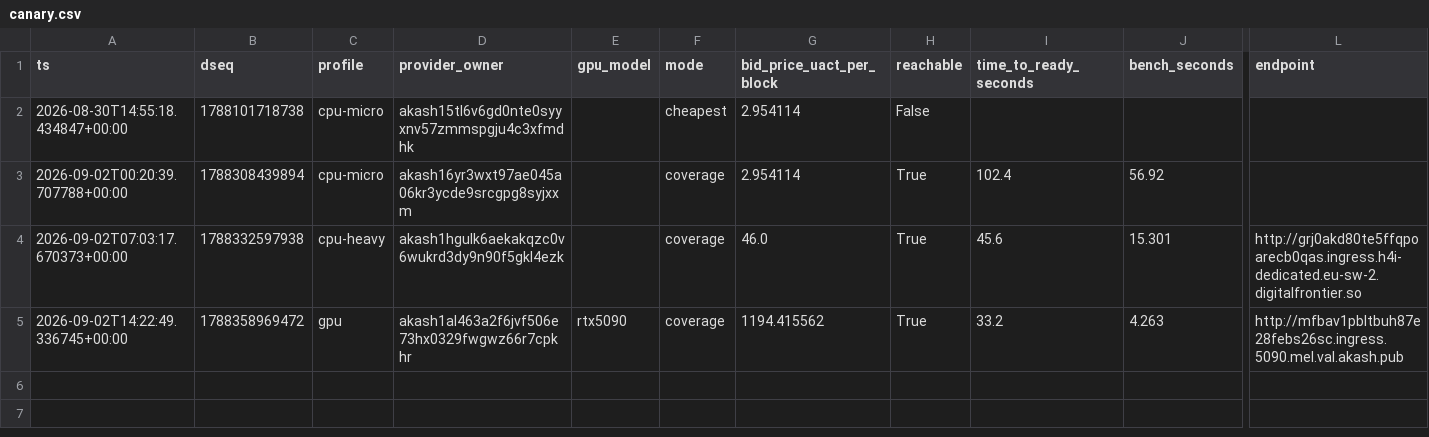
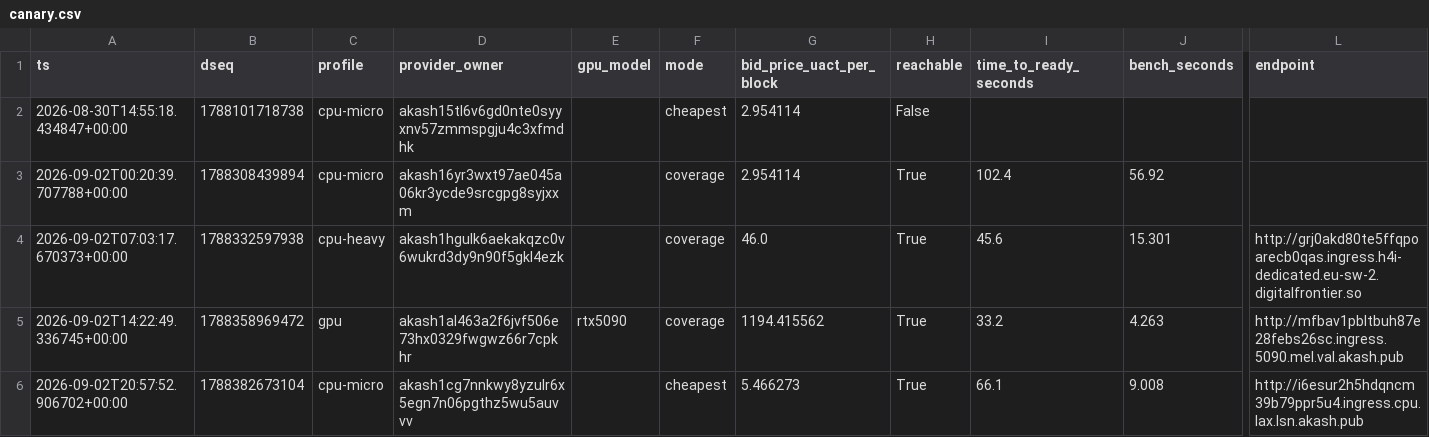
Before and after one commit to themailman05/bootstrap, a CSV file: data/canary.csv, drawn as a sheet; only a part is shown, gaps mark what is left out; rows hold the shown columns only; the diff names each change by its address in the sheet, - before the commit and + after, or states it on an @@ line.

```diff
--- a/data/canary.csv
+++ b/data/canary.csv
+row 6: 2026-09-02T20:57:52.906702+00:00 | 1788382673104 | cpu-micro | akash1cg7nnkwy8yzulr6x5egn7n06pgthz5wu5auvvv |  | cheapest | 5.466273 | True | 66.1 | 9.008 | http://i6esur2h5hdqncm39b79ppr5u4.ingress.cpu.lax.lsn.akash.pub
```
Also changed, not shown: data/bids.csv.
